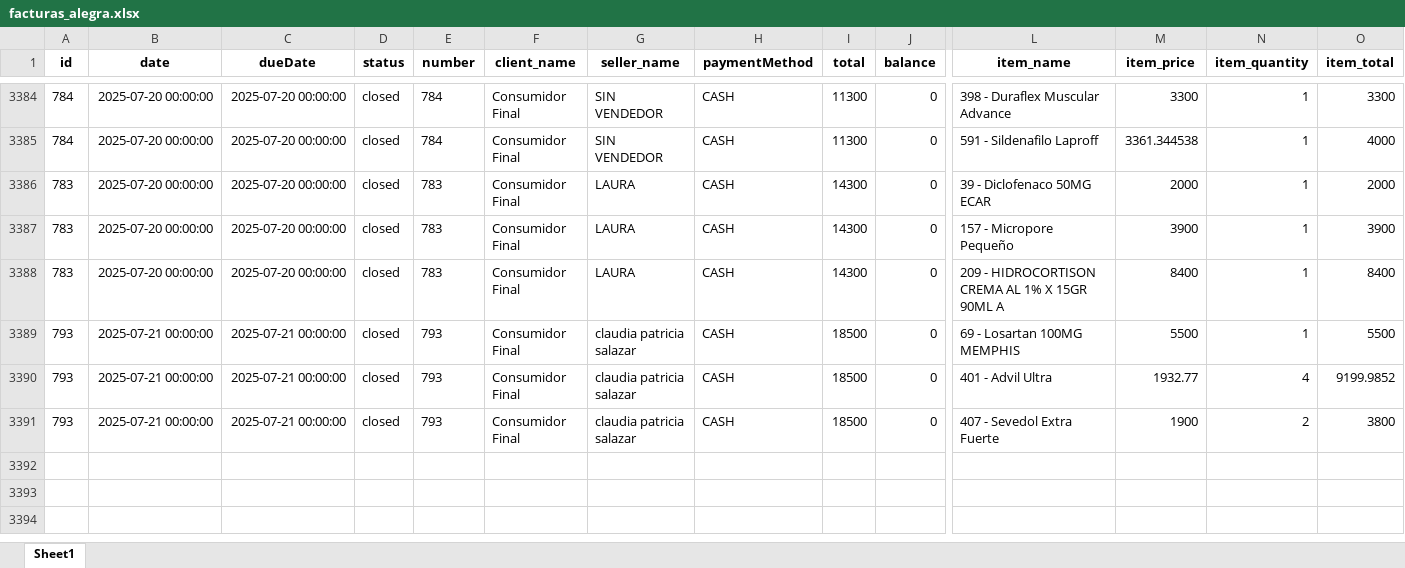
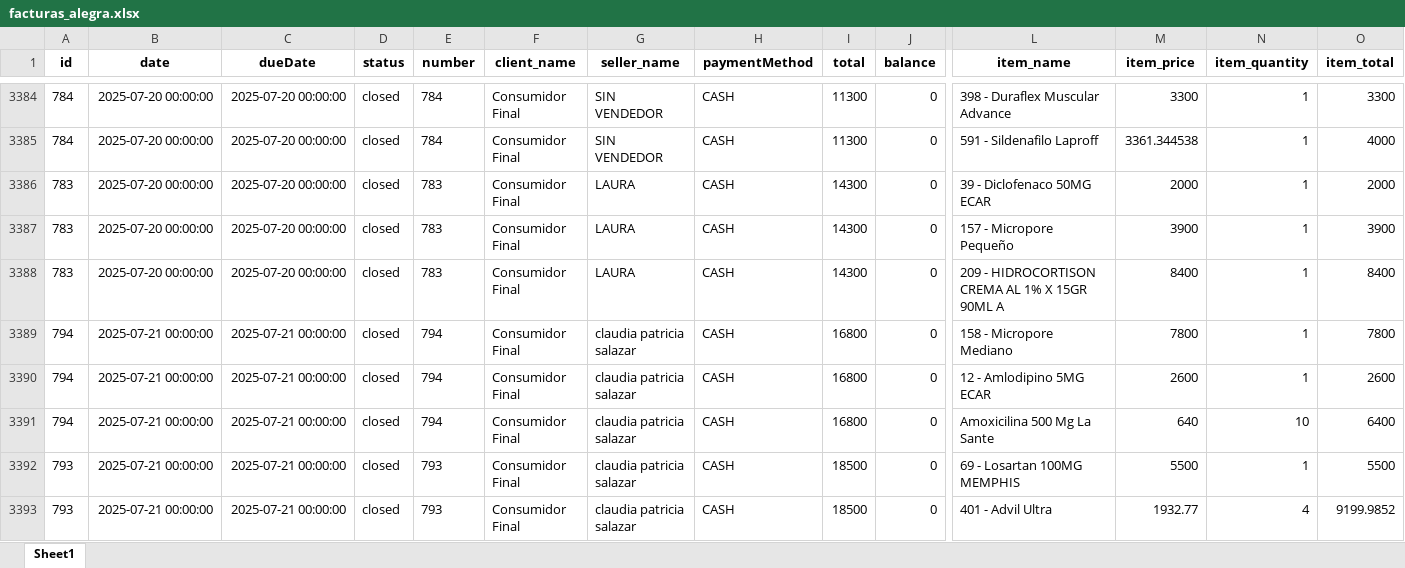
Before and after one commit to Sg0820/actualizar-facturas-alegra, an Excel workbook: facturas_alegra.xlsx, sheet Sheet1, drawn as a sheet; only a part is shown, gaps mark what is left out; the shorter side is filled out with more unchanged rows; values as stored, in another font and other column widths than the file's, no borders; rows hold the shown columns only; the diff names each change by its address in the sheet, - before the commit and + after, or states it on an @@ line.

```diff
--- a/facturas_alegra.xlsx (sheet Sheet1)
+++ b/facturas_alegra.xlsx (sheet Sheet1)
+row 3389: 794 | 2025-07-21 00:00:00 | 2025-07-21 00:00:00 | closed | 794 | Consumidor Final | claudia patricia salazar | CASH | 16800 | 0 | 158 - Micropore Mediano | 7800 | 1 | 7800
+row 3390: 794 | 2025-07-21 00:00:00 | 2025-07-21 00:00:00 | closed | 794 | Consumidor Final | claudia patricia salazar | CASH | 16800 | 0 | 12 - Amlodipino 5MG ECAR | 2600 | 1 | 2600
+row 3391: 794 | 2025-07-21 00:00:00 | 2025-07-21 00:00:00 | closed | 794 | Consumidor Final | claudia patricia salazar | CASH | 16800 | 0 | Amoxicilina 500 Mg La Sante | 640 | 10 | 6400
```
Also changed, not shown: inventario_alegra.xlsx.
